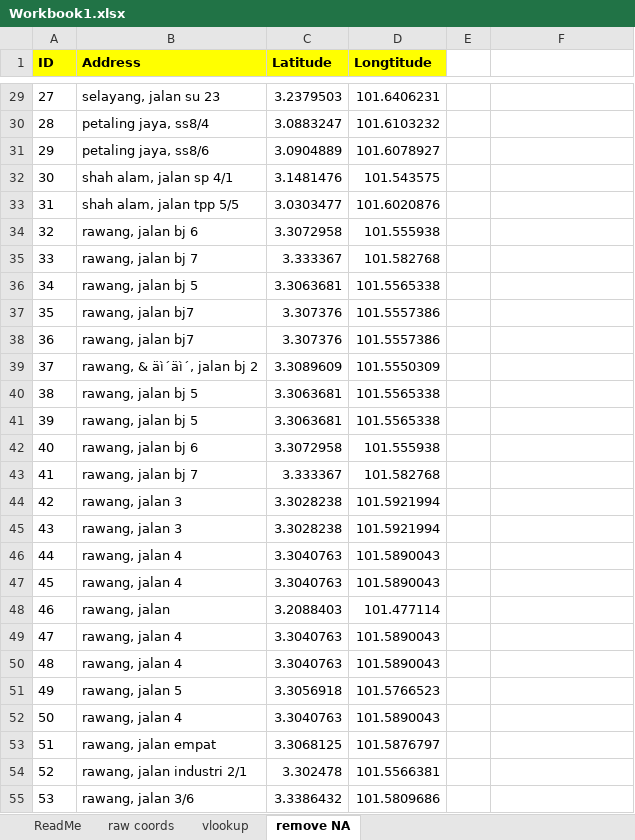
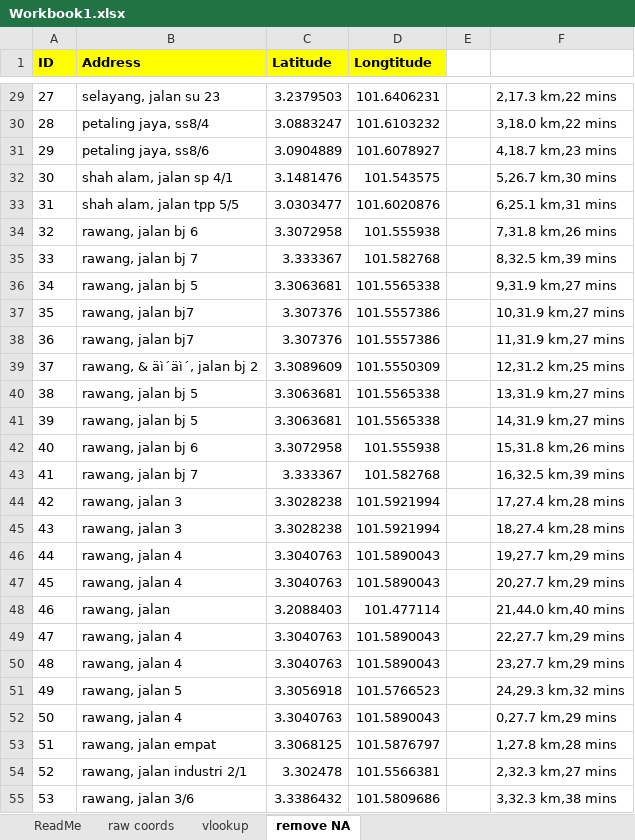
Before and after one commit to Shenghao1993/land-price-prediction, an Excel workbook: GeoDataCrawler/Workbook1.xlsx, sheet remove NA, drawn as a sheet; only a part is shown, gaps mark what is left out; values as stored, in another font and other column widths than the file's, no borders; the diff covers the shown part only; the diff names each change by its address in the sheet, - before the commit and + after, or states it on an @@ line.

```diff
--- a/GeoDataCrawler/Workbook1.xlsx (sheet remove NA)
+++ b/GeoDataCrawler/Workbook1.xlsx (sheet remove NA)
-F29: (empty)
+F29: 2,17.3 km,22 mins
-F30: (empty)
+F30: 3,18.0 km,22 mins
-F31: (empty)
+F31: 4,18.7 km,23 mins
-F32: (empty)
+F32: 5,26.7 km,30 mins
-F33: (empty)
+F33: 6,25.1 km,31 mins
-F34: (empty)
+F34: 7,31.8 km,26 mins
-F35: (empty)
+F35: 8,32.5 km,39 mins
-F36: (empty)
+F36: 9,31.9 km,27 mins
-F37: (empty)
+F37: 10,31.9 km,27 mins
-F38: (empty)
+F38: 11,31.9 km,27 mins
-F39: (empty)
+F39: 12,31.2 km,25 mins
-F40: (empty)
+F40: 13,31.9 km,27 mins
-F41: (empty)
+F41: 14,31.9 km,27 mins
-F42: (empty)
+F42: 15,31.8 km,26 mins
-F43: (empty)
+F43: 16,32.5 km,39 mins
-F44: (empty)
+F44: 17,27.4 km,28 mins
-F45: (empty)
+F45: 18,27.4 km,28 mins
-F46: (empty)
+F46: 19,27.7 km,29 mins
-F47: (empty)
+F47: 20,27.7 km,29 mins
-F48: (empty)
+F48: 21,44.0 km,40 mins
-F49: (empty)
+F49: 22,27.7 km,29 mins
-F50: (empty)
+F50: 23,27.7 km,29 mins
-F51: (empty)
+F51: 24,29.3 km,32 mins
-F52: (empty)
+F52: 0,27.7 km,29 mins
-F53: (empty)
+F53: 1,27.8 km,28 mins
-F54: (empty)
+F54: 2,32.3 km,27 mins
-F55: (empty)
+F55: 3,32.3 km,38 mins
```
Also changed, not shown: 878 edited cells elsewhere in this sheet, 3 other files.
